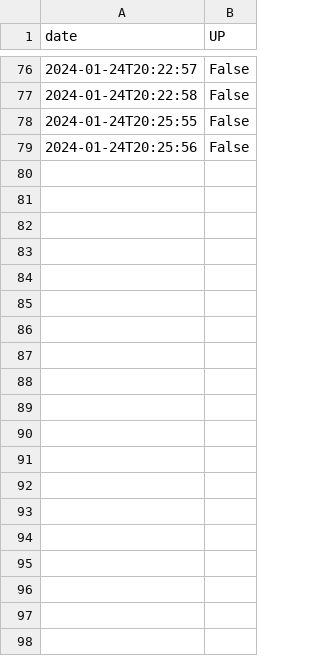
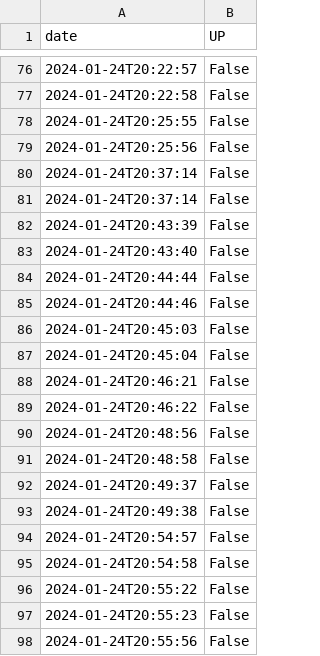
Before and after one commit to Tfloow/UCLatence, a CSV file: data/404-Test/outageReport.csv, drawn as a sheet; only a part is shown, gaps mark what is left out; the diff covers the shown part only.

Commit message:
New graphic for outage tracking

```diff
--- a/data/404-Test/outageReport.csv
+++ b/data/404-Test/outageReport.csv
@@ -79 +79,20 @@ date,UP
 2024-01-24T20:25:56,False
+2024-01-24T20:37:14,False
+2024-01-24T20:37:14,False
+2024-01-24T20:43:39,False
+2024-01-24T20:43:40,False
+2024-01-24T20:44:44,False
+2024-01-24T20:44:46,False
+2024-01-24T20:45:03,False
+2024-01-24T20:45:04,False
+2024-01-24T20:46:21,False
+2024-01-24T20:46:22,False
+2024-01-24T20:48:56,False
+2024-01-24T20:48:58,False
+2024-01-24T20:49:37,False
+2024-01-24T20:49:38,False
+2024-01-24T20:54:57,False
+2024-01-24T20:54:58,False
+2024-01-24T20:55:22,False
+2024-01-24T20:55:23,False
+2024-01-24T20:55:56,False
```
Also changed, not shown: 15 added rows elsewhere in this file, data/ADE-Scheduler/outageReport.csv, data/ADE/outageReport.csv, 34 other files.
